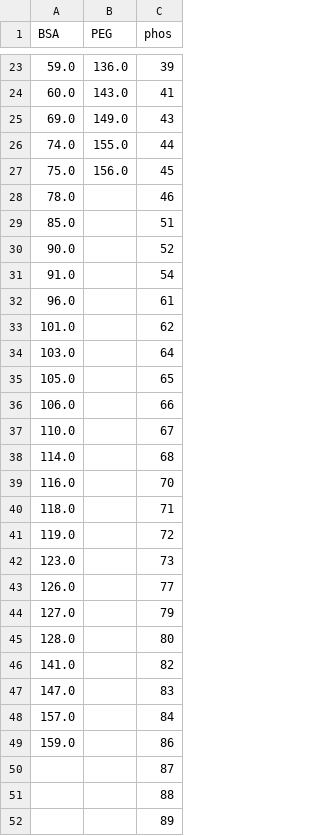
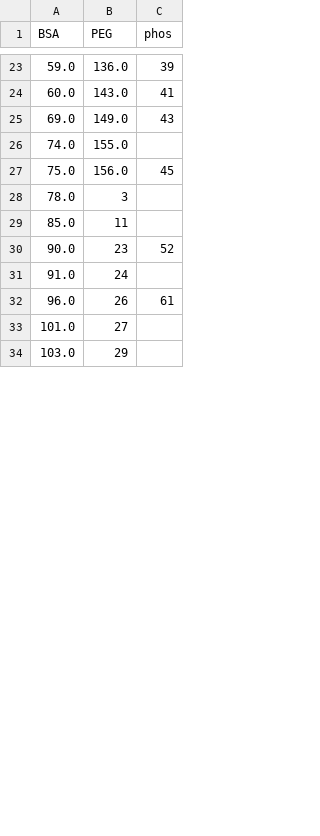
Before and after one commit to mklavin/thesis-mkl2, a CSV file: data/separate_by_sol_580.csv, drawn as a sheet; only a part is shown, gaps mark what is left out; the diff covers the shown part only.

```diff
--- a/data/separate_by_sol_580.csv
+++ b/data/separate_by_sol_580.csv
@@ -25,28 +25,10 @@ BSA,PEG,phos
 69.0,149.0,43
-74.0,155.0,44
+74.0,155.0,
 75.0,156.0,45
-78.0,,46
-85.0,,51
-90.0,,52
-91.0,,54
-96.0,,61
-101.0,,62
-103.0,,64
-105.0,,65
-106.0,,66
-110.0,,67
-114.0,,68
-116.0,,70
-118.0,,71
-119.0,,72
-123.0,,73
-126.0,,77
-127.0,,79
-128.0,,80
-141.0,,82
-147.0,,83
-157.0,,84
-159.0,,86
-,,87
-,,88
-,,89
+78.0,3,
+85.0,11,
+90.0,23,52
+91.0,24,
+96.0,26,61
+101.0,27,
+103.0,29,
```
Also changed, not shown: 36 added rows, 4 removed rows and 18 edited cells elsewhere in this file, 4 other files.
